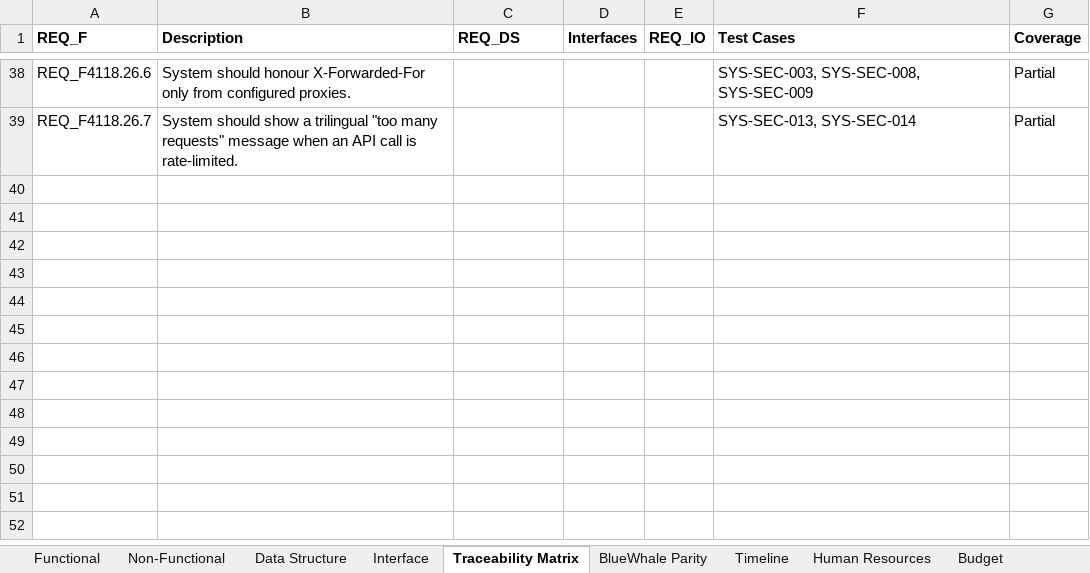
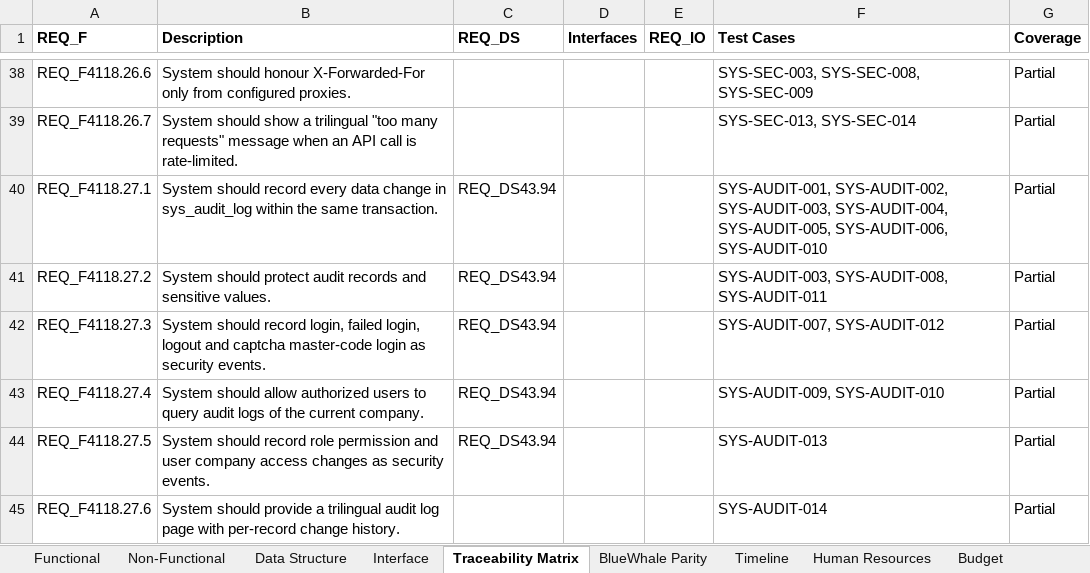
Before and after one commit to snowwhite10/MyERP, an Excel workbook: docs/99-output/MyERP_Requirements.xlsx, sheet Traceability Matrix, drawn as a sheet; only a part is shown, gaps mark what is left out; values as stored, in another font and other column widths than the file's, no borders; the diff names each change by its address in the sheet, - before the commit and + after, or states it on an @@ line.

```diff
--- a/docs/99-output/MyERP_Requirements.xlsx (sheet Traceability Matrix)
+++ b/docs/99-output/MyERP_Requirements.xlsx (sheet Traceability Matrix)
+row 40: REQ_F4118.27.1 | System should record every data change in sys_audit_log within the same transaction. | REQ_DS43.94 |  |  | SYS-AUDIT-001, SYS-AUDIT-002, SYS-AUDIT-003, SYS-AUDIT-004, SYS-AUDIT-005, SYS-AUDIT-006, SYS-AUDIT-010 | Partial
+row 41: REQ_F4118.27.2 | System should protect audit records and sensitive values. | REQ_DS43.94 |  |  | SYS-AUDIT-003, SYS-AUDIT-008, SYS-AUDIT-011 | Partial
+row 42: REQ_F4118.27.3 | System should record login, failed login, logout and captcha master-code login as security events. | REQ_DS43.94 |  |  | SYS-AUDIT-007, SYS-AUDIT-012 | Partial
+row 43: REQ_F4118.27.4 | System should allow authorized users to query audit logs of the current company. | REQ_DS43.94 |  |  | SYS-AUDIT-009, SYS-AUDIT-010 | Partial
+row 44: REQ_F4118.27.5 | System should record role permission and user company access changes as security events. | REQ_DS43.94 |  |  | SYS-AUDIT-013 | Partial
+row 45: REQ_F4118.27.6 | System should provide a trilingual audit log page with per-record change history. |  |  |  | SYS-AUDIT-014 | Partial
```
Also changed, not shown: sheet Functional, sheet Data Structure, 14 other files.
